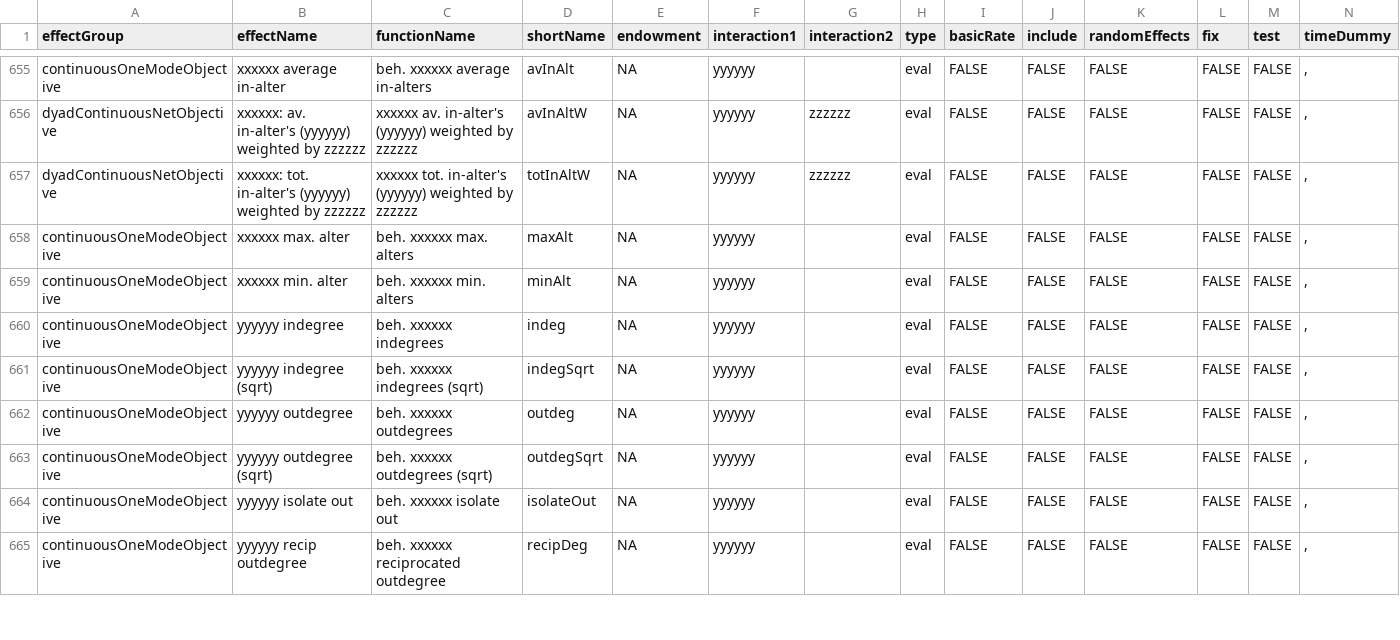
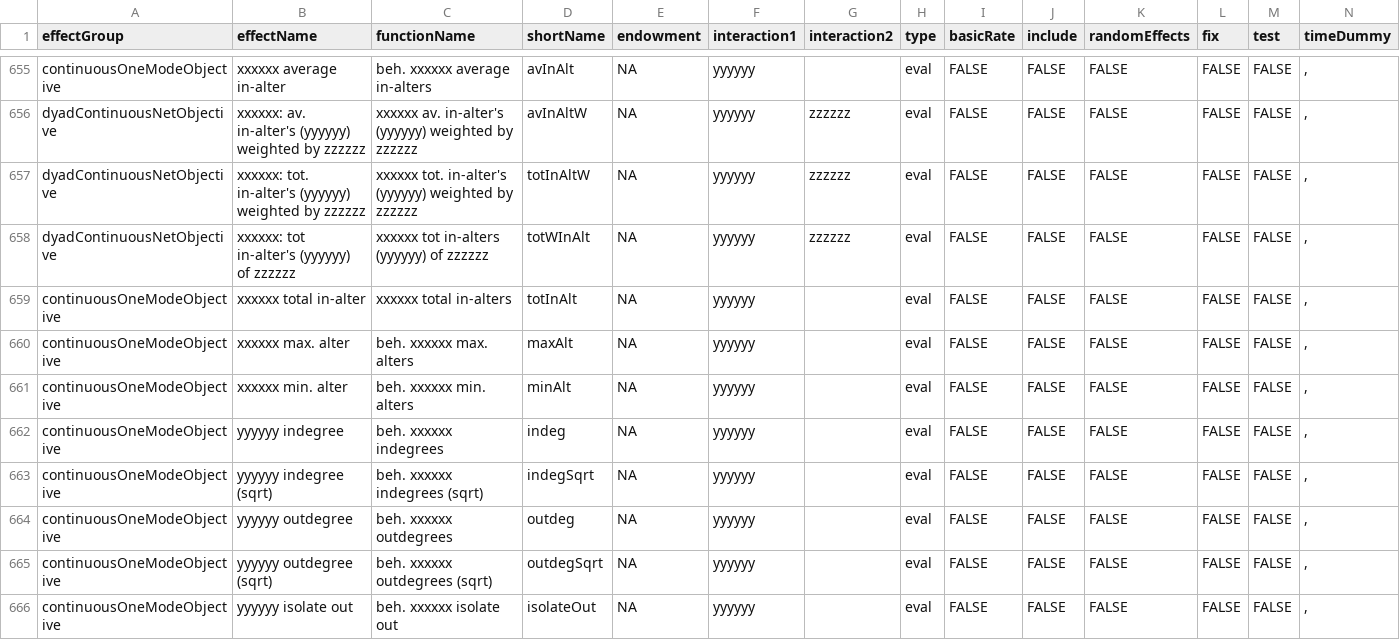
Before and after one commit to CharlieCarter/rsiena, a CSV file: data/allEffects.csv, drawn as a sheet; only a part is shown, gaps mark what is left out; the shorter side is filled out with more unchanged rows; rows hold the shown columns only; the diff names each change by its address in the sheet, - before the commit and + after, or states it on an @@ line.

Commit message:
Add total in-alter continuous effect support
Introduces the ability to compute total in-alter values (not averaged) for continuous effects by adding a constructor argument divide=false (default divide=true)to AverageInAlterContinuousEffect and updating EffectFactory to use it for 'totInAlt'. This is what the RSiena authors chose to do with respect to discrete behaviour variables to reduce redundant C++ effects for mathematically near-equivalent effects. Could revisit my other custom effects to see if the same logic applies elsewhere.

Also updates allEffects.csv to register new effect types totWInAlt (was already implemented, but not made available here) and totInAlt.

```diff
--- a/data/allEffects.csv
+++ b/data/allEffects.csv
+row 658: dyadContinuousNetObjective | xxxxxx: tot in-alter's (yyyyyy) of zzzzzz | xxxxxx tot in-alters (yyyyyy) of zzzzzz | totWInAlt | NA | yyyyyy | zzzzzz | eval | FALSE | FALSE | FALSE | FALSE | FALSE | ,
+row 659: continuousOneModeObjective | xxxxxx total in-alter | xxxxxx total in-alters | totInAlt | NA | yyyyyy |  | eval | FALSE | FALSE | FALSE | FALSE | FALSE | ,
```
Also changed, not shown: 3 other files.
